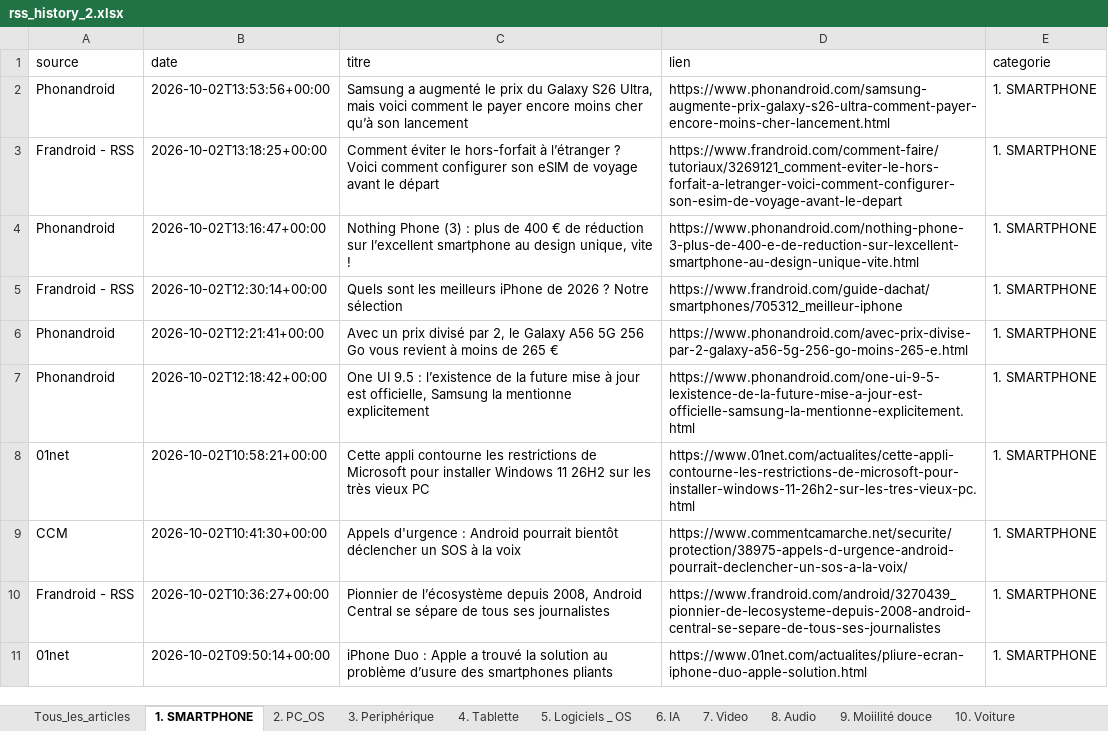
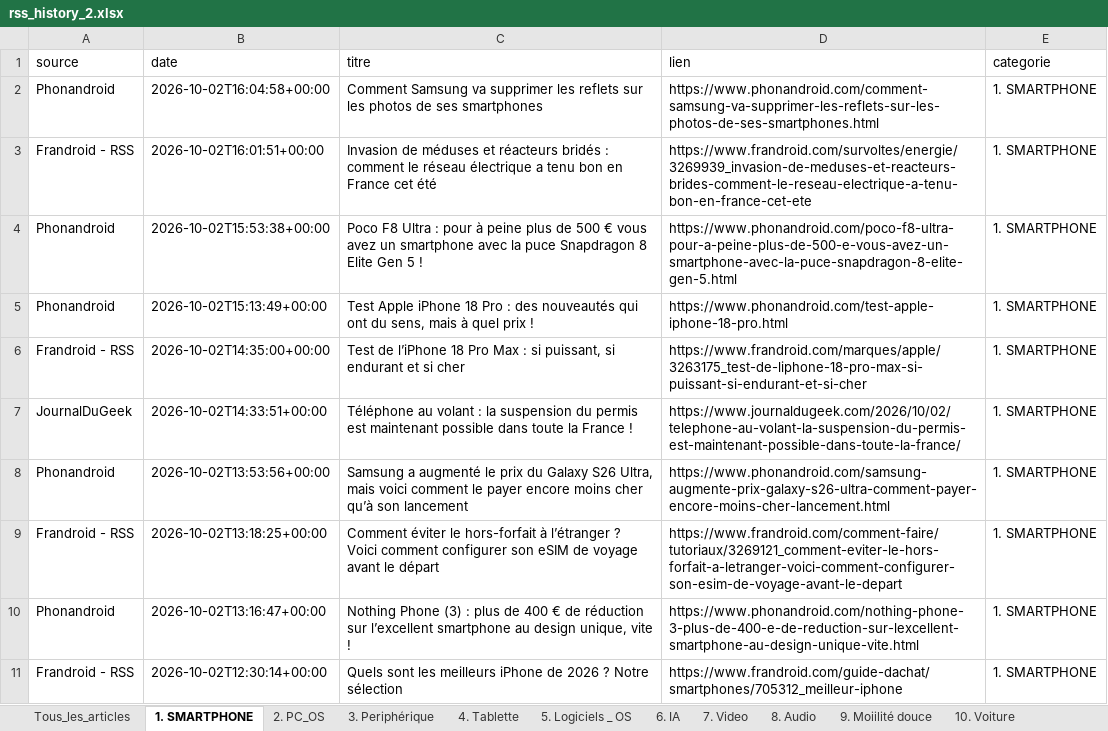
Before and after one commit to djhadef-star/rss-categories, an Excel workbook: output/rss_history_2.xlsx, sheet 1. SMARTPHONE, drawn as a sheet; only a part is shown; the shorter side is filled out with more unchanged rows; values as stored, in another font and other column widths than the file's, no borders; the diff names each change by its address in the sheet, - before the commit and + after, or states it on an @@ line.

```diff
--- a/output/rss_history_2.xlsx (sheet 1. SMARTPHONE)
+++ b/output/rss_history_2.xlsx (sheet 1. SMARTPHONE)
+row 2: Phonandroid | 2026-10-02T16:04:58+00:00 | Comment Samsung va supprimer les reflets sur les photos de ses smartphones | https://www.phonandroid.com/comment-samsung-va-supprimer-les-reflets-sur-les-photos-de-ses-smartphones.html | 1. SMARTPHONE
+row 3: Frandroid - RSS | 2026-10-02T16:01:51+00:00 | Invasion de méduses et réacteurs bridés : comment le réseau électrique a tenu bon en France cet été | https://www.frandroid.com/survoltes/energie/3269939_invasion-de-meduses-et-reacteurs-brides-comment-le-reseau-electrique-a-tenu-bon-en-france-cet-ete | 1. SMARTPHONE
+row 4: Phonandroid | 2026-10-02T15:53:38+00:00 | Poco F8 Ultra : pour à peine plus de 500 € vous avez un smartphone avec la puce Snapdragon 8 Elite Gen 5 ! | https://www.phonandroid.com/poco-f8-ultra-pour-a-peine-plus-de-500-e-vous-avez-un-smartphone-avec-la-puce-snapdragon-8-elite-gen-5.html | 1. SMARTPHONE
+row 5: Phonandroid | 2026-10-02T15:13:49+00:00 | Test Apple iPhone 18 Pro : des nouveautés qui ont du sens, mais à quel prix ! | https://www.phonandroid.com/test-apple-iphone-18-pro.html | 1. SMARTPHONE
+row 6: Frandroid - RSS | 2026-10-02T14:35:00+00:00 | Test de l’iPhone 18 Pro Max : si puissant, si endurant et si cher | https://www.frandroid.com/marques/apple/3263175_test-de-liphone-18-pro-max-si-puissant-si-endurant-et-si-cher | 1. SMARTPHONE
+row 7: JournalDuGeek | 2026-10-02T14:33:51+00:00 | Téléphone au volant : la suspension du permis est maintenant possible dans toute la France ! | https://www.journaldugeek.com/2026/10/02/telephone-au-volant-la-suspension-du-permis-est-maintenant-possible-dans-toute-la-france/ | 1. SMARTPHONE
```
Also changed, not shown: sheet Tous_les_articles, sheet 20. Sponso, sheet 16. ludique, sheet 17. actu jur et pol, sheet 13. Maison, sheet 4. Tablette, 9 more sheets, output/rss_history.xlsx, 2 other files.
